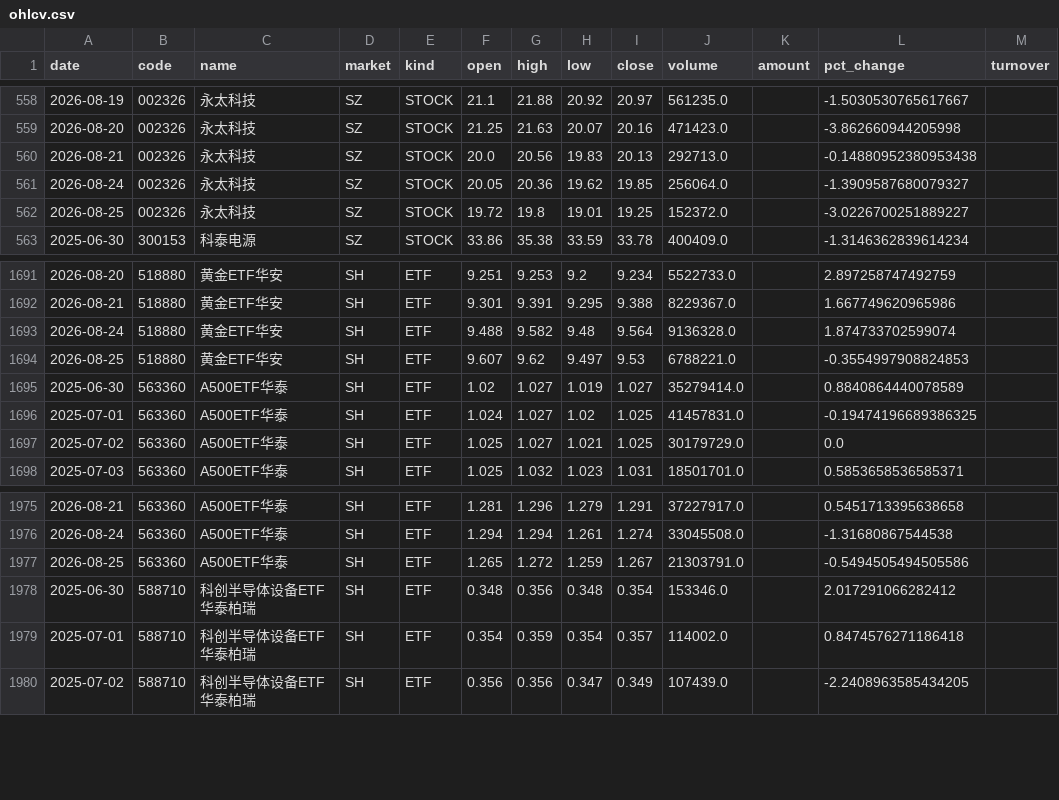
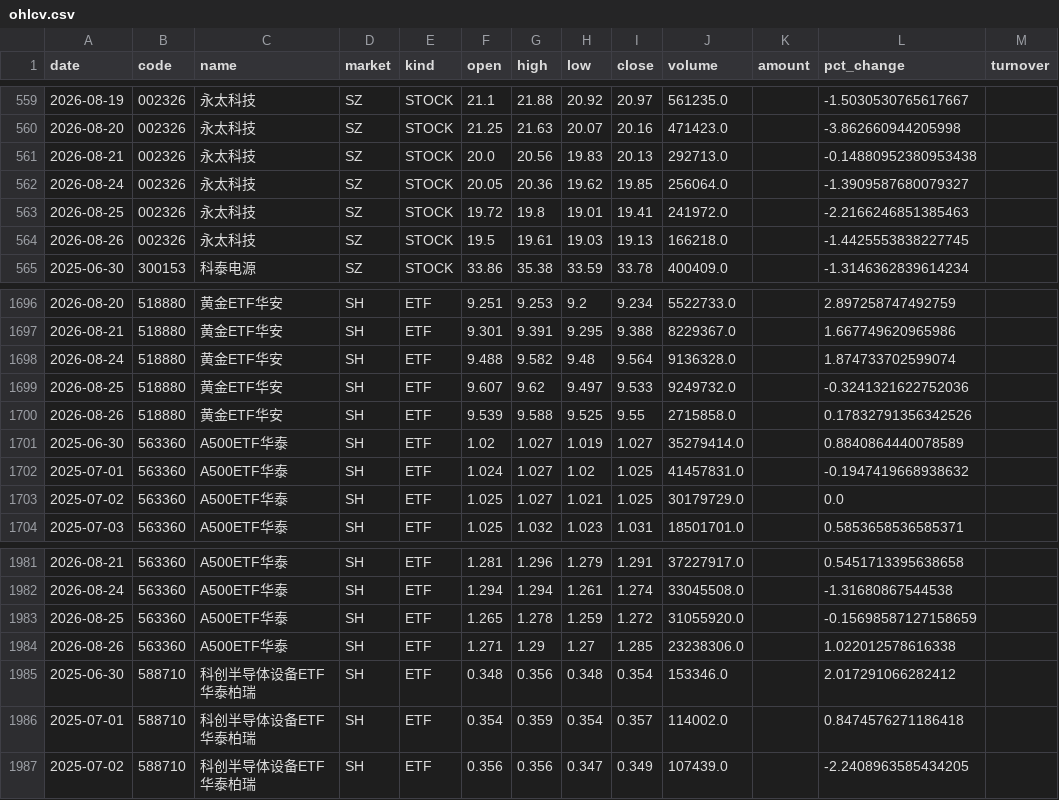
Before and after one commit to teresahblack04-ops/a-share-portfolio-monitor, a CSV file: data/ohlcv.csv, drawn as a sheet; only a part is shown, gaps mark what is left out; the diff covers the shown part only.

```diff
--- a/data/ohlcv.csv
+++ b/data/ohlcv.csv
@@ -561,3 +562,4 @@
 2026-08-24,002326,永太科技,SZ,STOCK,20.05,20.36,19.62,19.85,256064.0,,-1.3909587680079327,
-2026-08-25,002326,永太科技,SZ,STOCK,19.72,19.8,19.01,19.25,152372.0,,-3.0226700251889227,
+2026-08-25,002326,永太科技,SZ,STOCK,19.72,19.8,19.01,19.41,241972.0,,-2.2166246851385463,
+2026-08-26,002326,永太科技,SZ,STOCK,19.5,19.61,19.03,19.13,166218.0,,-1.4425553838227745,
 2025-06-30,300153,科泰电源,SZ,STOCK,33.86,35.38,33.59,33.78,400409.0,,-1.3146362839614234,
@@ -1693,5 +1698,6 @@
 2026-08-24,518880,黄金ETF华安,SH,ETF,9.488,9.582,9.48,9.564,9136328.0,,1.874733702599074,
-2026-08-25,518880,黄金ETF华安,SH,ETF,9.607,9.62,9.497,9.53,6788221.0,,-0.3554997908824853,
+2026-08-25,518880,黄金ETF华安,SH,ETF,9.607,9.62,9.497,9.533,9249732.0,,-0.3241321622752036,
+2026-08-26,518880,黄金ETF华安,SH,ETF,9.539,9.588,9.525,9.55,2715858.0,,0.17832791356342526,
 2025-06-30,563360,A500ETF华泰,SH,ETF,1.02,1.027,1.019,1.027,35279414.0,,0.8840864440078589,
-2025-07-01,563360,A500ETF华泰,SH,ETF,1.024,1.027,1.02,1.025,41457831.0,,-0.19474196689386325,
+2025-07-01,563360,A500ETF华泰,SH,ETF,1.024,1.027,1.02,1.025,41457831.0,,-0.1947419668938632,
 2025-07-02,563360,A500ETF华泰,SH,ETF,1.025,1.027,1.021,1.025,30179729.0,,0.0,
@@ -1976,3 +1982,4 @@
 2026-08-24,563360,A500ETF华泰,SH,ETF,1.294,1.294,1.261,1.274,33045508.0,,-1.31680867544538,
-2026-08-25,563360,A500ETF华泰,SH,ETF,1.265,1.272,1.259,1.267,21303791.0,,-0.5494505494505586,
+2026-08-25,563360,A500ETF华泰,SH,ETF,1.265,1.278,1.259,1.272,31055920.0,,-0.15698587127158659,
+2026-08-26,563360,A500ETF华泰,SH,ETF,1.271,1.29,1.27,1.285,23238306.0,,1.022012578616338,
 2025-06-30,588710,科创半导体设备ETF华泰柏瑞,SH,ETF,0.348,0.356,0.348,0.354,153346.0,,2.017291066282412,
```
Also changed, not shown: 5 added rows and 23 edited cells elsewhere in this file, output/risk_dashboard.csv, output/technical_report.csv, 3 other files.
